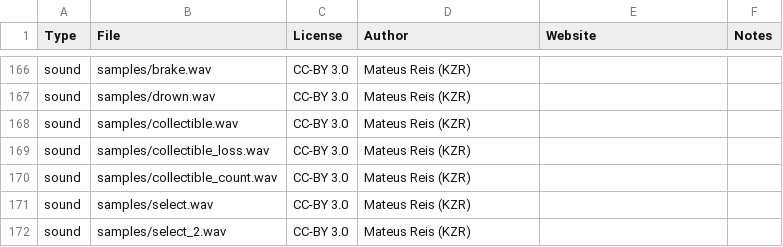
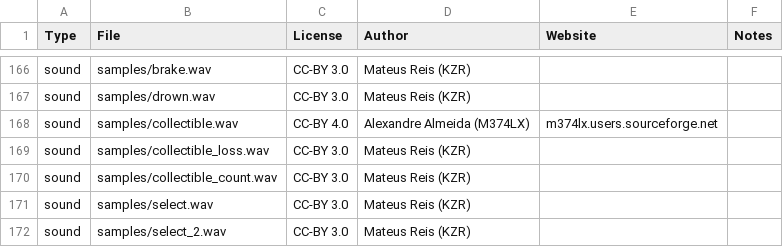
Before and after one commit to alemart/opensurge, a CSV file: src/misc/copyright_data.csv, drawn as a sheet; only a part is shown, gaps mark what is left out.

```diff
--- a/src/misc/copyright_data.csv
+++ b/src/misc/copyright_data.csv
@@ -167,3 +167,3 @@ sound;samples/brake.wav;CC-BY 3.0;Mateus Reis (KZR);;
 sound;samples/drown.wav;CC-BY 3.0;Mateus Reis (KZR);;
-sound;samples/collectible.wav;CC-BY 3.0;Mateus Reis (KZR);;
+sound;samples/collectible.wav;CC-BY 4.0;Alexandre Almeida (M374LX);m374lx.users.sourceforge.net;
 sound;samples/collectible_loss.wav;CC-BY 3.0;Mateus Reis (KZR);;
```
Also changed, not shown: 1 other file.
